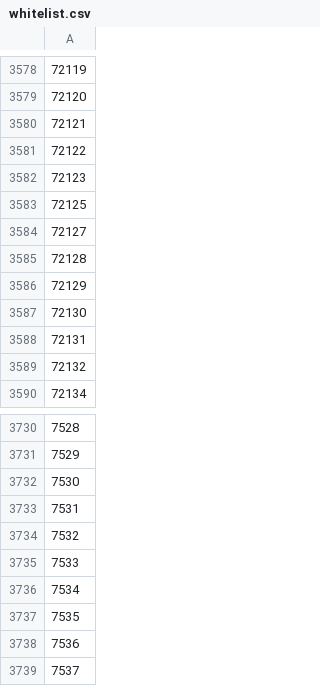
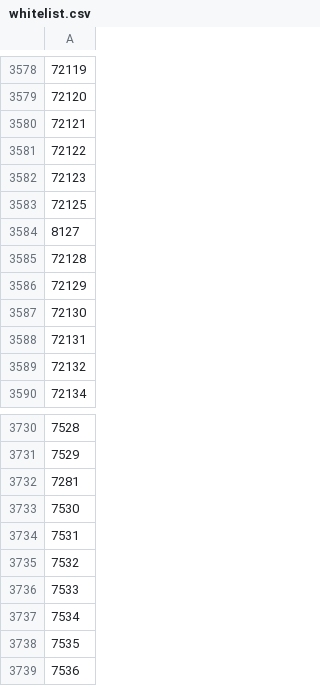
Before and after one commit to DR-Innovation/Harvester-Bonanza, a CSV file: configurations/whitelist.csv, drawn as a sheet; only a part is shown, gaps mark what is left out; the shorter side is filled out with more unchanged rows; the diff names each change by its address in the sheet, - before the commit and + after, or states it on an @@ line.

Commit message:
Update whitelist.csv

```diff
--- a/configurations/whitelist.csv
+++ b/configurations/whitelist.csv
-A3584: 72127
+A3584: 8127
+row 3732: 7281
```
